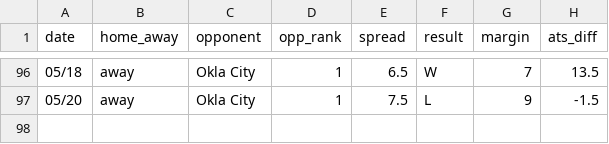
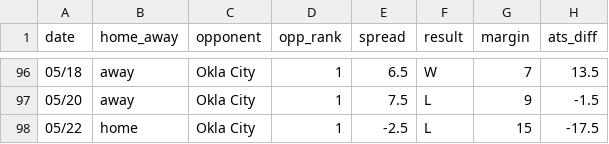
Before and after one commit to ajoros/nbabetinfo, a CSV file: ats_results_san-antonio-spurs.csv, drawn as a sheet; only a part is shown, gaps mark what is left out; the diff names each change by its address in the sheet, - before the commit and + after, or states it on an @@ line.

```diff
--- a/ats_results_san-antonio-spurs.csv
+++ b/ats_results_san-antonio-spurs.csv
+row 98: 05/22 | home | Okla City | 1 | -2.5 | L | 15 | -17.5
```
Also changed, not shown: ats_results_oklahoma-city-thunder.csv, 3 other files.
